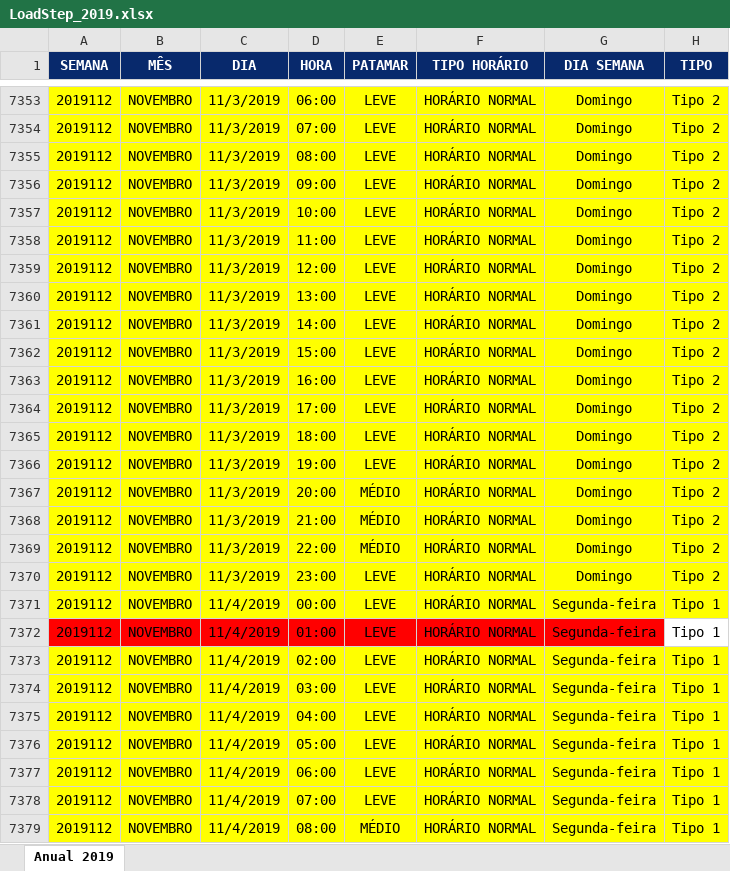
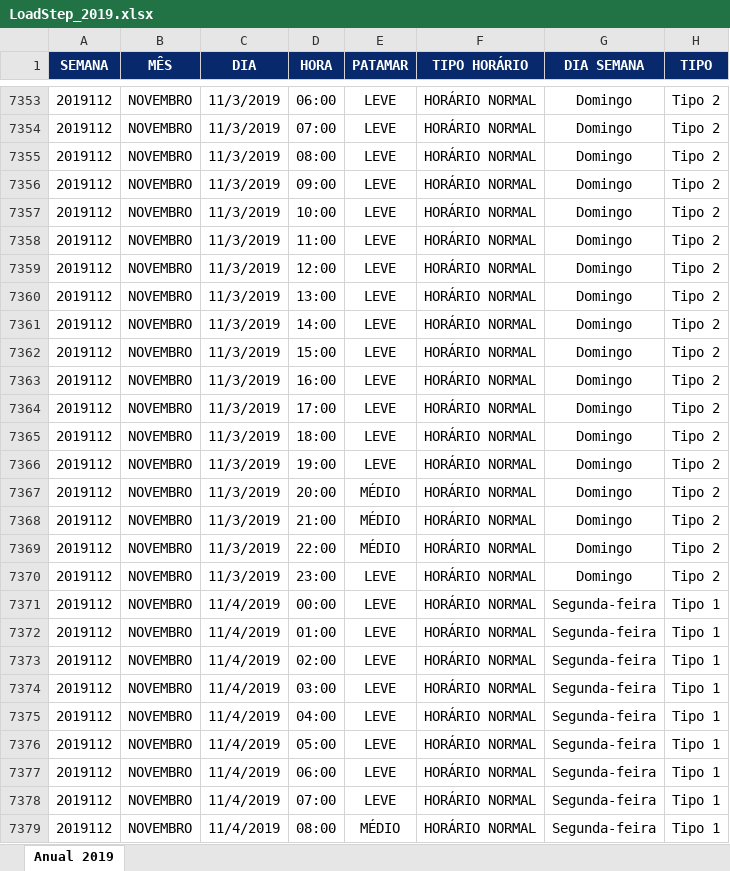
Before and after one commit to alinelimalila/MonografiaUVA, an Excel workbook: Other_Data/LoadStep_2019.xlsx, sheet Anual 2019, drawn as a sheet; only a part is shown, gaps mark what is left out; values as stored, in another font and other column widths than the file's, no borders; the diff covers the shown part only; the diff names each change by its address in the sheet, - before the commit and + after, or states it on an @@ line.

```diff
--- a/Other_Data/LoadStep_2019.xlsx (sheet Anual 2019)
+++ b/Other_Data/LoadStep_2019.xlsx (sheet Anual 2019)
-A7353:H7371 fill: #FFFF00
+A7353:H7371 fill: none
-A7372:G7372 fill: #FF0000
+A7372:G7372 fill: none
-A7373:H7379 fill: #FFFF00
+A7373:H7379 fill: none
```
Also changed, not shown: 744 edited cells and cell formats elsewhere in this sheet, PSDh/2020.xlsx, 22 other files.
